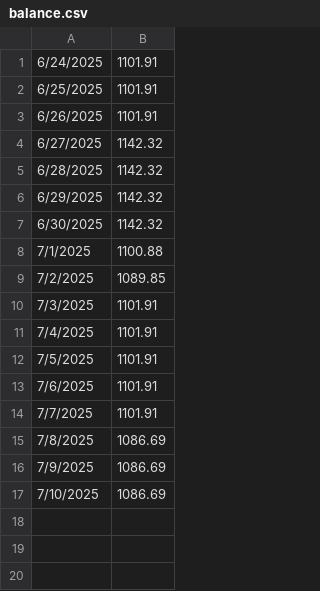
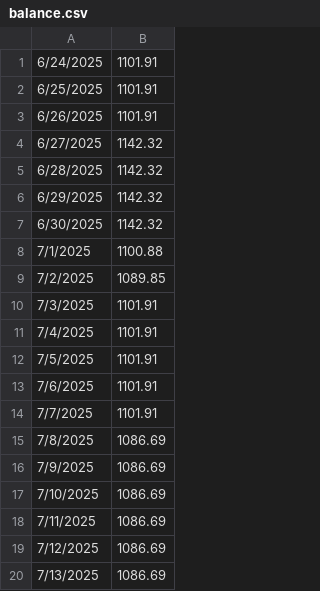
Before and after one commit to jschlienger/jschlienger.github.io, a CSV file: balance.csv, drawn as a sheet; the diff names each change by its address in the sheet, - before the commit and + after, or states it on an @@ line.

Commit message:
Update balance.csv

```diff
--- a/balance.csv
+++ b/balance.csv
+row 18: 7/11/2025 | 1086.69
+row 19: 7/12/2025 | 1086.69
+row 20: 7/13/2025 | 1086.69
```
